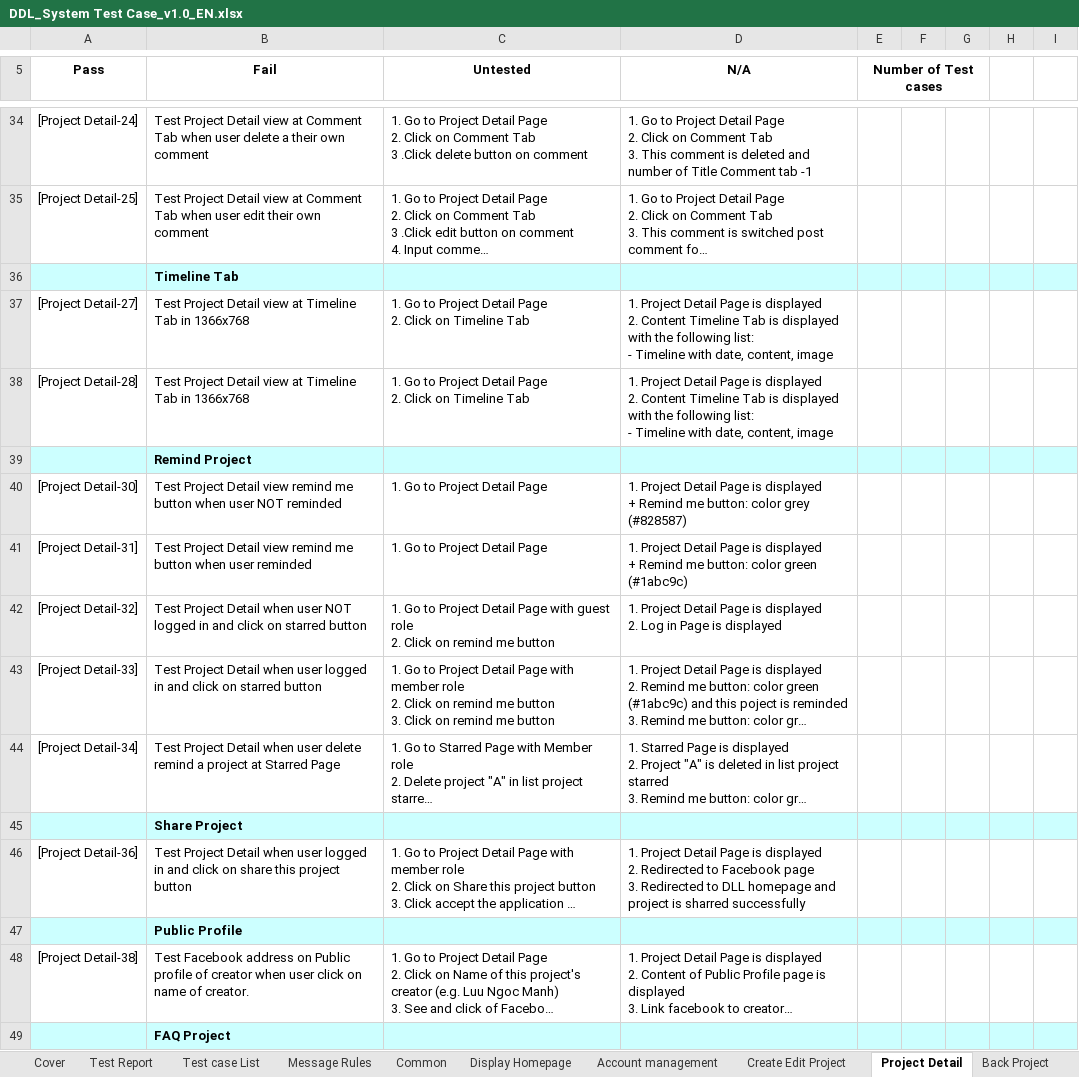
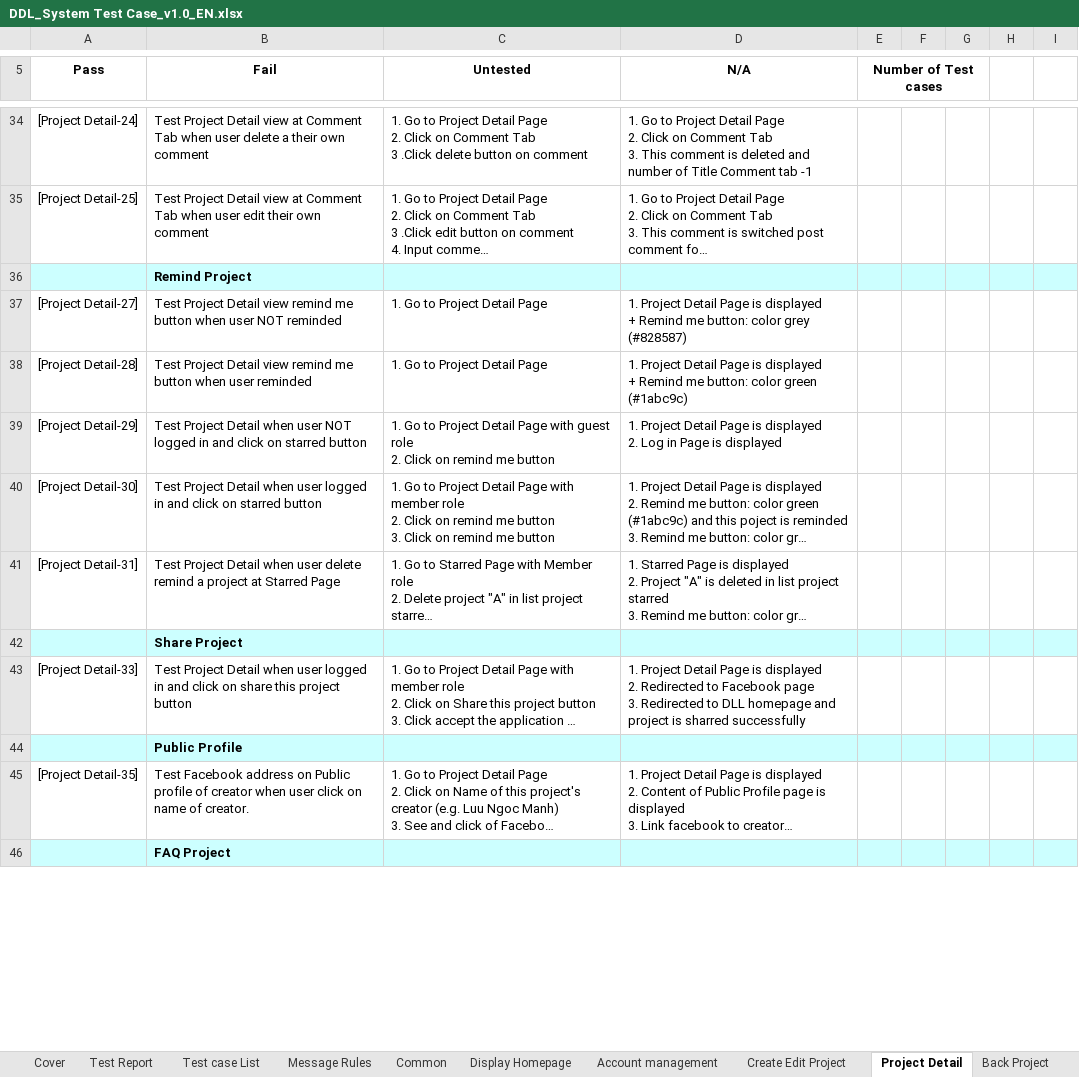
Before and after one commit to sangnvus/2015FALLJS01, an Excel workbook: WIP/Documents/Report 3/DDL_System Test Case_v1.0_EN.xlsx, sheet Project Detail, drawn as a sheet; only a part is shown, gaps mark what is left out; long unchanged cells end in …; values as stored, in another font and other column widths than the file's, no borders; removed rows and columns are numbered as before the commit, all else as after; ↵ is a line break in a cell; the diff covers the shown part only; the diff names each change by its address in the sheet, - before the commit and + after, or states it on an @@ line.

```diff
--- a/WIP/Documents/Report 3/DDL_System Test Case_v1.0_EN.xlsx (sheet Project Detail)
+++ b/WIP/Documents/Report 3/DDL_System Test Case_v1.0_EN.xlsx (sheet Project Detail)
-row 36:  | Timeline Tab
-row 37: [Project Detail-27] | Test Project Detail view at Timeline Tab in 1366x768 | 1. Go to Project Detail Page ↵ 2. Click on Timeline Tab | 1. Project Detail Page is displayed ↵ 2. Content Timeline Tab is displayed with the following list: ↵ - Timeline with date, content, image
-row 38: [Project Detail-28] | Test Project Detail view at Timeline Tab in 1366x768 | 1. Go to Project Detail Page ↵ 2. Click on Timeline Tab | 1. Project Detail Page is displayed ↵ 2. Content Timeline Tab is displayed with the following list: ↵ - Timeline with date, content, image
-A37 (Pass): [Project Detail-30]
+A37 (Pass): [Project Detail-27]
-A38 (Pass): [Project Detail-31]
+A38 (Pass): [Project Detail-28]
-A39 (Pass): [Project Detail-32]
+A39 (Pass): [Project Detail-29]
-A40 (Pass): [Project Detail-33]
+A40 (Pass): [Project Detail-30]
-A41 (Pass): [Project Detail-34]
+A41 (Pass): [Project Detail-31]
-A43 (Pass): [Project Detail-36]
+A43 (Pass): [Project Detail-33]
-A45 (Pass): [Project Detail-38]
+A45 (Pass): [Project Detail-35]
```
Also changed, not shown: 15 edited cells elsewhere in this sheet, sheet Create Edit Project, sheet Test Report, formulas that keep their value, WIP/Documents/Report 3/DDL_Integration Test Case_v1.0_EN.xlsx.
